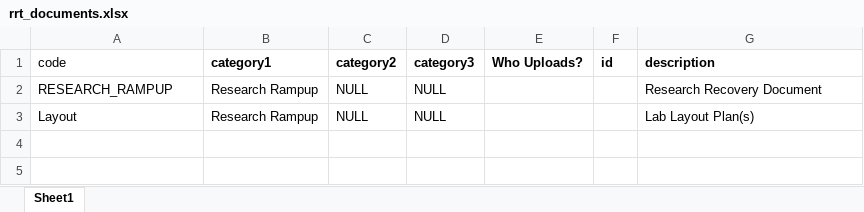
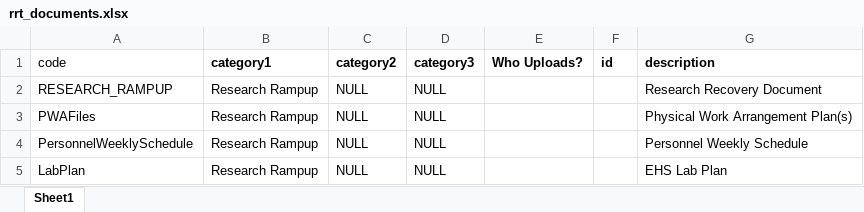
Before and after one commit to sartography/cr-connect-workflow, an Excel workbook: crc/static/reference/rrt_documents.xlsx, sheet Sheet1, drawn as a sheet; values as stored, in another font and other column widths than the file's, no borders; addresses are those after the commit; the diff names each change by its address in the sheet, - before the commit and + after, or states it on an @@ line.

```diff
--- a/crc/static/reference/rrt_documents.xlsx (sheet Sheet1)
+++ b/crc/static/reference/rrt_documents.xlsx (sheet Sheet1)
+row 3: PWAFiles | Research Rampup | NULL | NULL |  |  | Physical Work Arrangement Plan(s)
+row 4: PersonnelWeeklySchedule | Research Rampup | NULL | NULL |  |  | Personnel Weekly Schedule
-A5 (code): Layout
+A5 (code): LabPlan
-G5 (description): Lab Layout Plan(s)
+G5 (description): EHS Lab Plan
```
Also changed, not shown: 3 other files.
